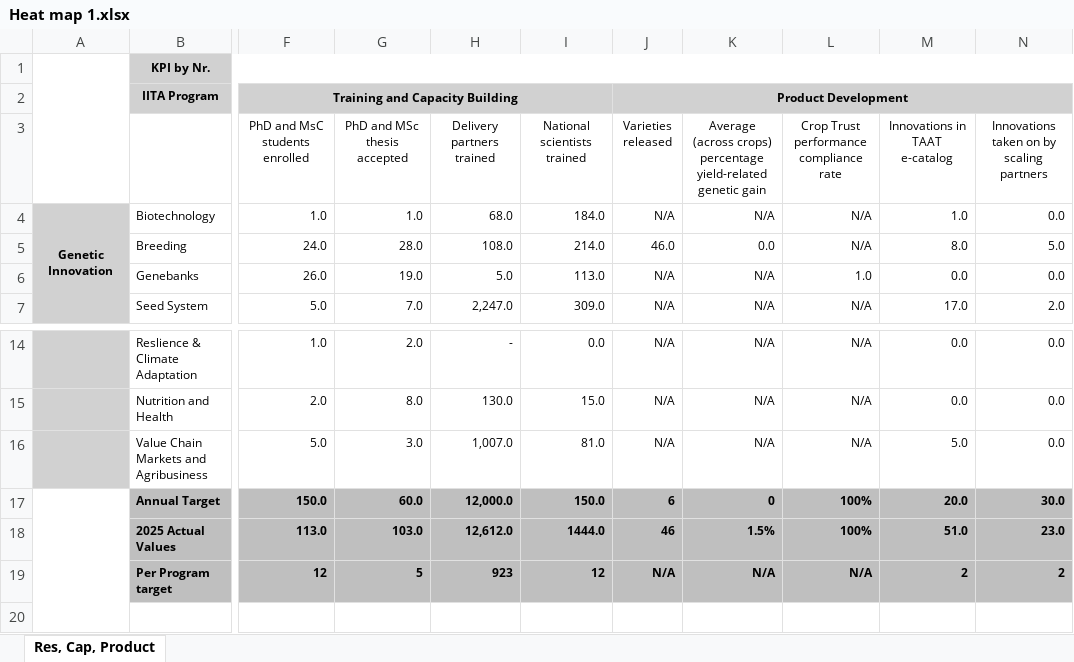
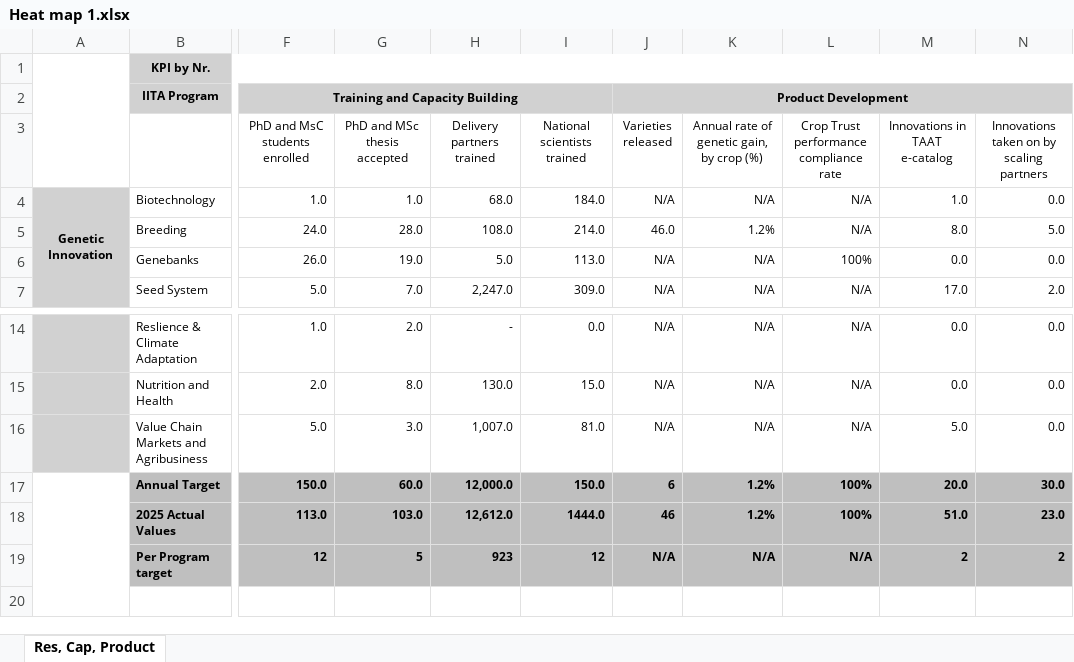
Before and after one commit to AalekhD/Dashboard_IITA_KPI, an Excel workbook: data/Heat map 1.xlsx, sheet Res, Cap, Product, drawn as a sheet; only a part is shown, gaps mark what is left out; values as stored, in another font and other column widths than the file's, no borders; conditional formats not drawn; the diff names each change by its address in the sheet, - before the commit and + after, or states it on an @@ line.

```diff
--- a/data/Heat map 1.xlsx (sheet Res, Cap, Product)
+++ b/data/Heat map 1.xlsx (sheet Res, Cap, Product)
-K3: Average (across crops) percentage yield-related genetic gain
+K3: Annual rate of genetic gain, by crop (%)
-K5: 0.0
+K5: 1.2%
-L6: 1.0
+L6: 100%
-K17: 0
+K17: 1.2%
-K18: 1.5%
+K18: 1.2%
```
Also changed, not shown: data/Program Output KPIs by $.xlsx, 1 other file.
